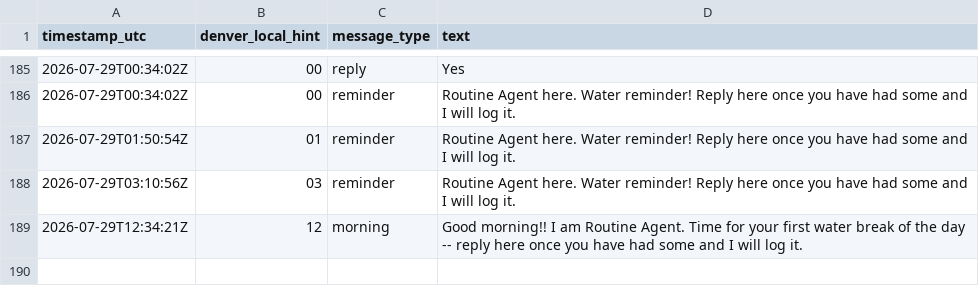
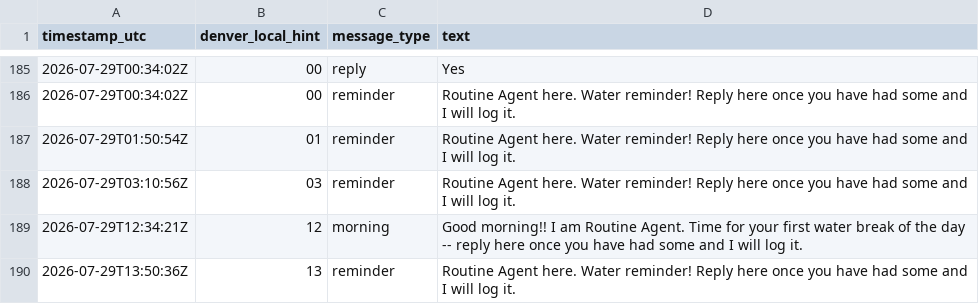
Before and after one commit to astramindsapp-oss/testagent, a CSV file: water_log.csv, drawn as a sheet; only a part is shown, gaps mark what is left out.

Commit message:
Routine Agent: log 2026-07-29T13:50:36Z

```diff
--- a/water_log.csv
+++ b/water_log.csv
@@ -189 +189,2 @@ timestamp_utc,denver_local_hint,message_type,text
 2026-07-29T12:34:21Z,12,morning,"Good morning!! I am Routine Agent. Time for your first water break of the day -- reply here once you have had some and I will log it."
+2026-07-29T13:50:36Z,13,reminder,"Routine Agent here. Water reminder! Reply here once you have had some and I will log it."
```
